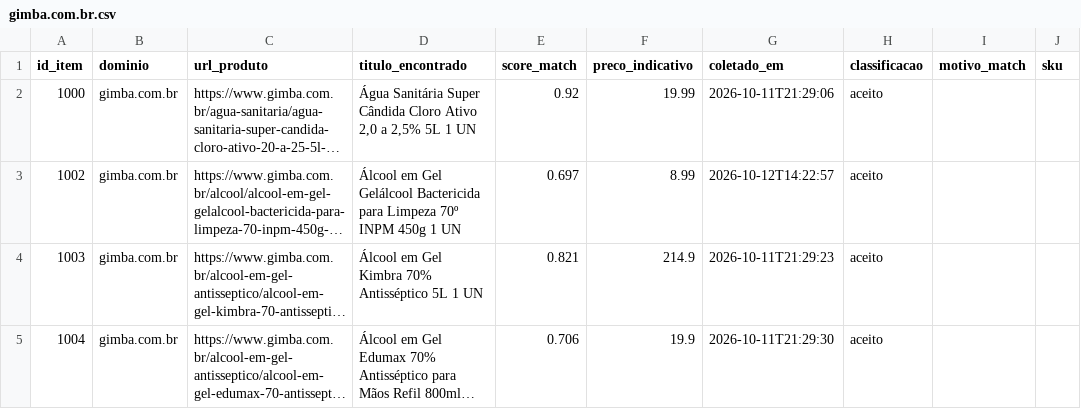
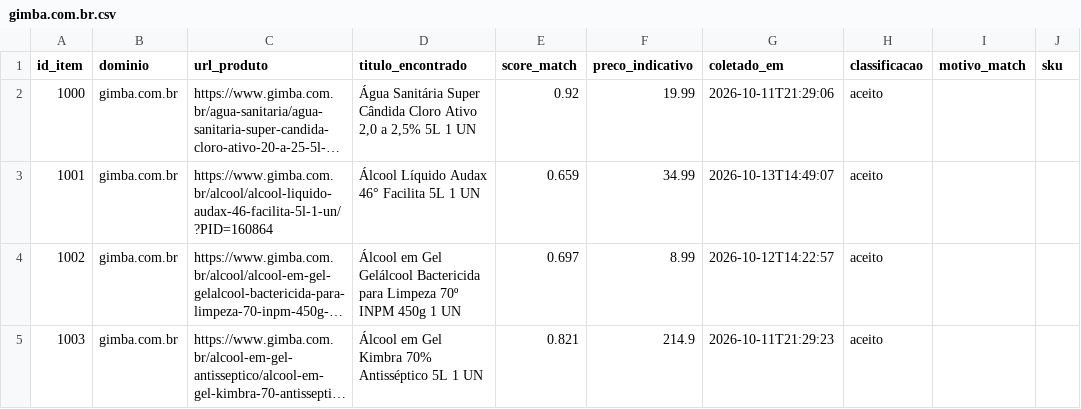
Before and after one commit to WillianR2020/-fnde-regiao-centro, a CSV file: data/interim/achados/gimba.com.br.csv, drawn as a sheet; only a part is shown; the shorter side is filled out with more unchanged rows; long unchanged cells end in …; the diff names each change by its address in the sheet, - before the commit and + after, or states it on an @@ line.

```diff
--- a/data/interim/achados/gimba.com.br.csv
+++ b/data/interim/achados/gimba.com.br.csv
+row 3: 1001 | gimba.com.br | https://www.gimba.com.br/alcool/alcool-liquido-audax-46-facilita-5l-1-un/?PID=160864 | Álcool Líquido Audax 46° Facilita 5L 1 UN | 0.659 | 34.99 | 2026-10-13T14:49:07 | aceito
```
Also changed, not shown: data/interim/achados/shoppingdalimpeza.com.csv, data/interim/pendencias.csv, 18 other files.
